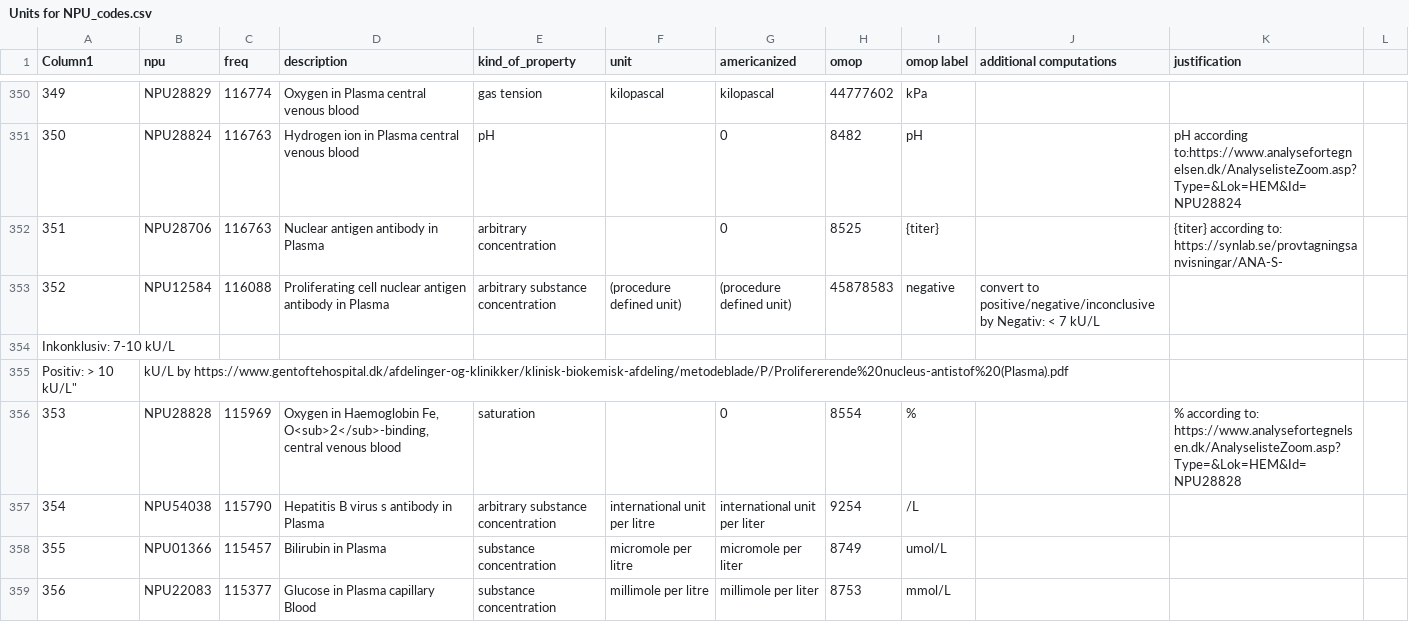
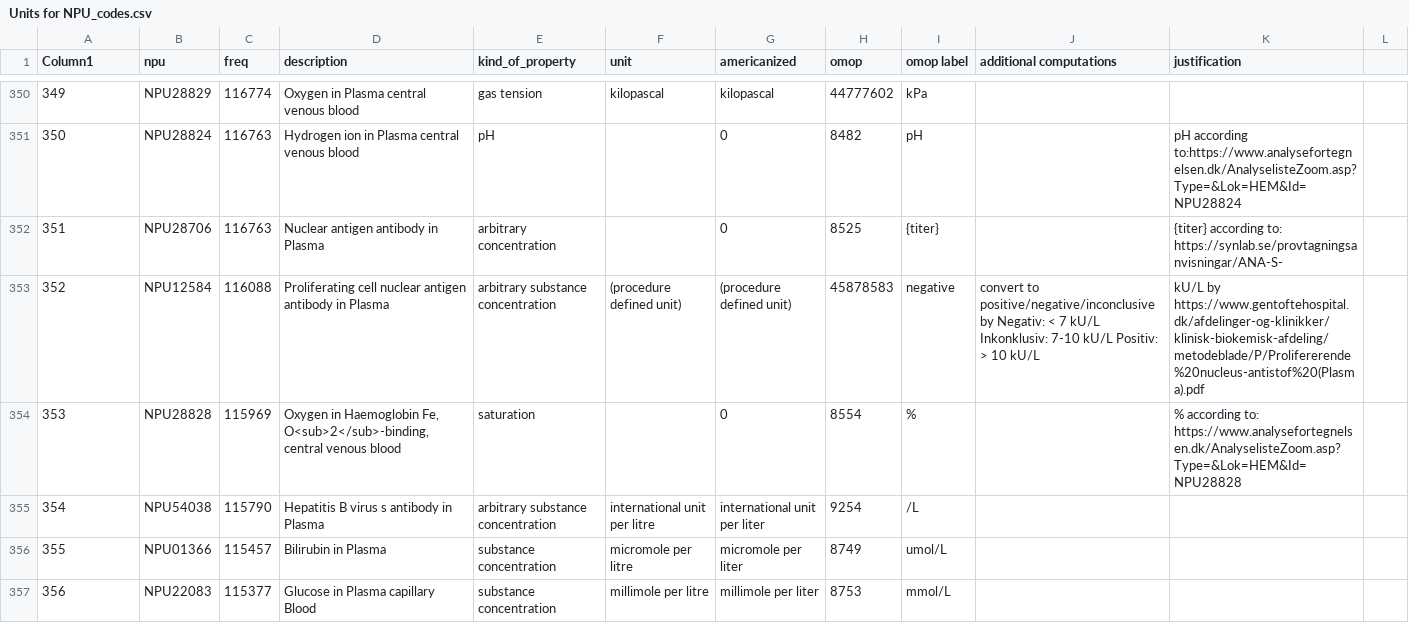
Before and after one commit to ohdsi-denmark/danish_medical_vocabularies_to_OMOP, a CSV file: Units for NPU_codes.csv, drawn as a sheet; only a part is shown, gaps mark what is left out.

Commit message:
Update Units for NPU_codes.csv
quotes

```diff
--- a/Units for NPU_codes.csv
+++ b/Units for NPU_codes.csv
@@ -352,5 +352,3 @@ Column1	npu	freq	description	kind_of_property	unit	americanized	omop	omop label
 351	NPU28706	116763	Nuclear antigen antibody in Plasma 	arbitrary concentration		0	8525	{titer}		{titer} according to: https://synlab.se/provtagningsanvisningar/ANA-S-
-352	NPU12584	116088	Proliferating cell nuclear antigen antibody in Plasma 	arbitrary substance concentration	(procedure defined unit)	(procedure defined unit)	45878583	negative	convert to positive/negative/inconclusive by Negativ: < 7 kU/L
-Inkonklusiv: 7-10 kU/L
-Positiv: > 10 kU/L"	kU/L by https://www.gentoftehospital.dk/afdelinger-og-klinikker/klinisk-biokemisk-afdeling/metodeblade/P/Prolifererende%20nucleus-antistof%20(Plasma).pdf
+352	NPU12584	116088	Proliferating cell nuclear antigen antibody in Plasma 	arbitrary substance concentration	(procedure defined unit)	(procedure defined unit)	45878583	negative	convert to positive/negative/inconclusive by Negativ: < 7 kU/L Inkonklusiv: 7-10 kU/L Positiv: > 10 kU/L	kU/L by https://www.gentoftehospital.dk/afdelinger-og-klinikker/klinisk-biokemisk-afdeling/metodeblade/P/Prolifererende%20nucleus-antistof%20(Plasma).pdf
 353	NPU28828	115969	Oxygen in Haemoglobin Fe, O<sub>2</sub>-binding, central venous blood	saturation		0	8554	%		% according to: https://www.analysefortegnelsen.dk/AnalyselisteZoom.asp?Type=&Lok=HEM&Id=NPU28828
```
